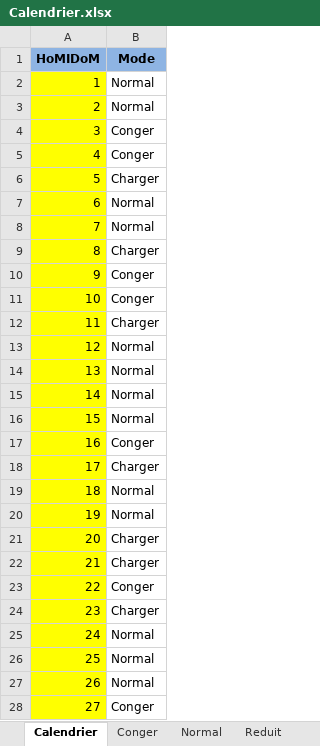
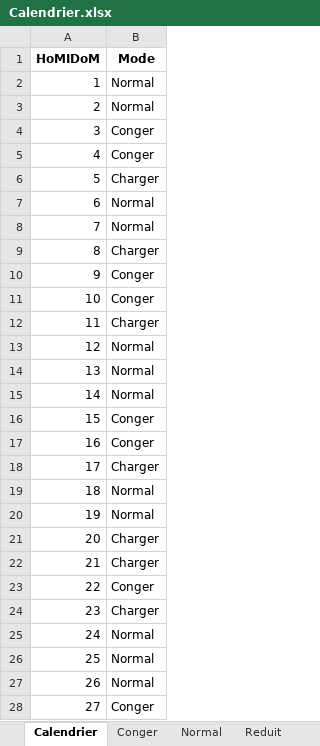
Before and after one commit to jptools/Homidom-Jptools, an Excel workbook: Driver_EPPlus/Calendrier.xlsx, sheet Calendrier, drawn as a sheet; only a part is shown; values as stored, in another font and other column widths than the file's, no borders; the diff covers the shown part only; the diff names each change by its address in the sheet, - before the commit and + after, or states it on an @@ line.

```diff
--- a/Driver_EPPlus/Calendrier.xlsx (sheet Calendrier)
+++ b/Driver_EPPlus/Calendrier.xlsx (sheet Calendrier)
-A1:B1 fill: #8EB4E3
+A1:B1 fill: none
-A2:A28 fill: #FFFF00
+A2:A28 fill: none
-B16 (Mode): Normal
+B16 (Mode): Conger
```
Also changed, not shown: cell formats elsewhere in this sheet, sheet Absence, sheet Charger, sheet Reduit, sheet Conger, sheet Normal, 16 other files.
